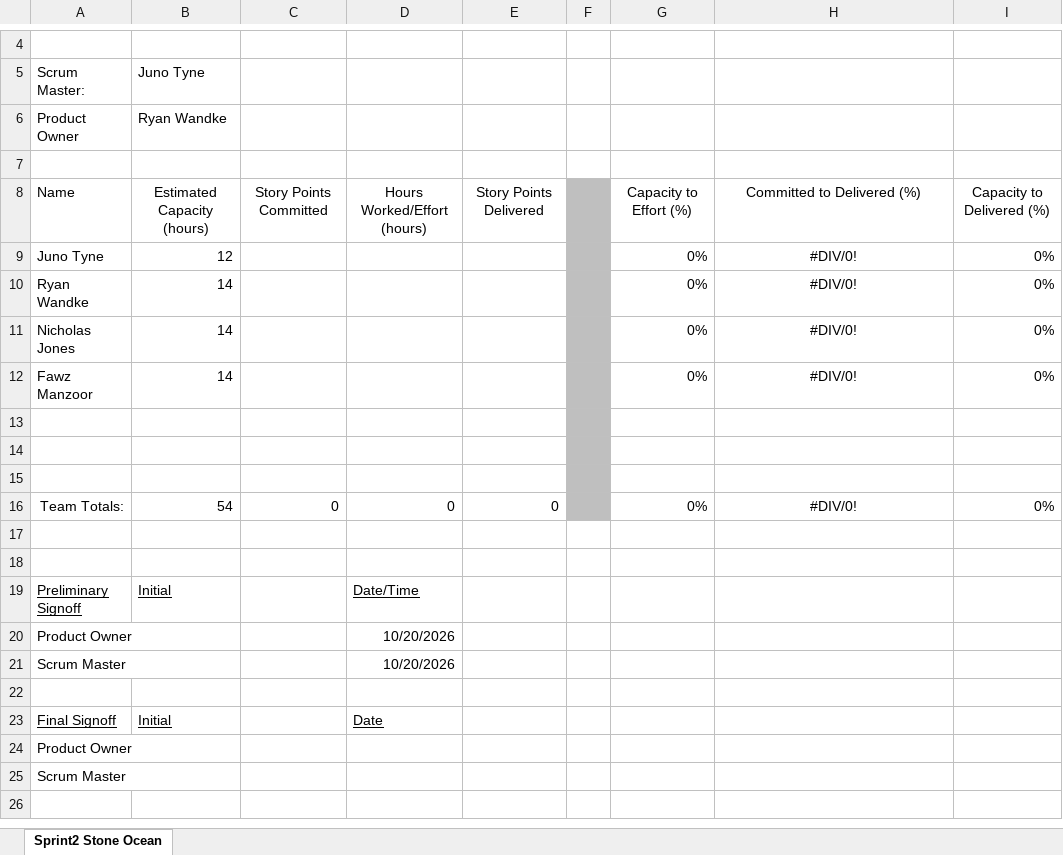
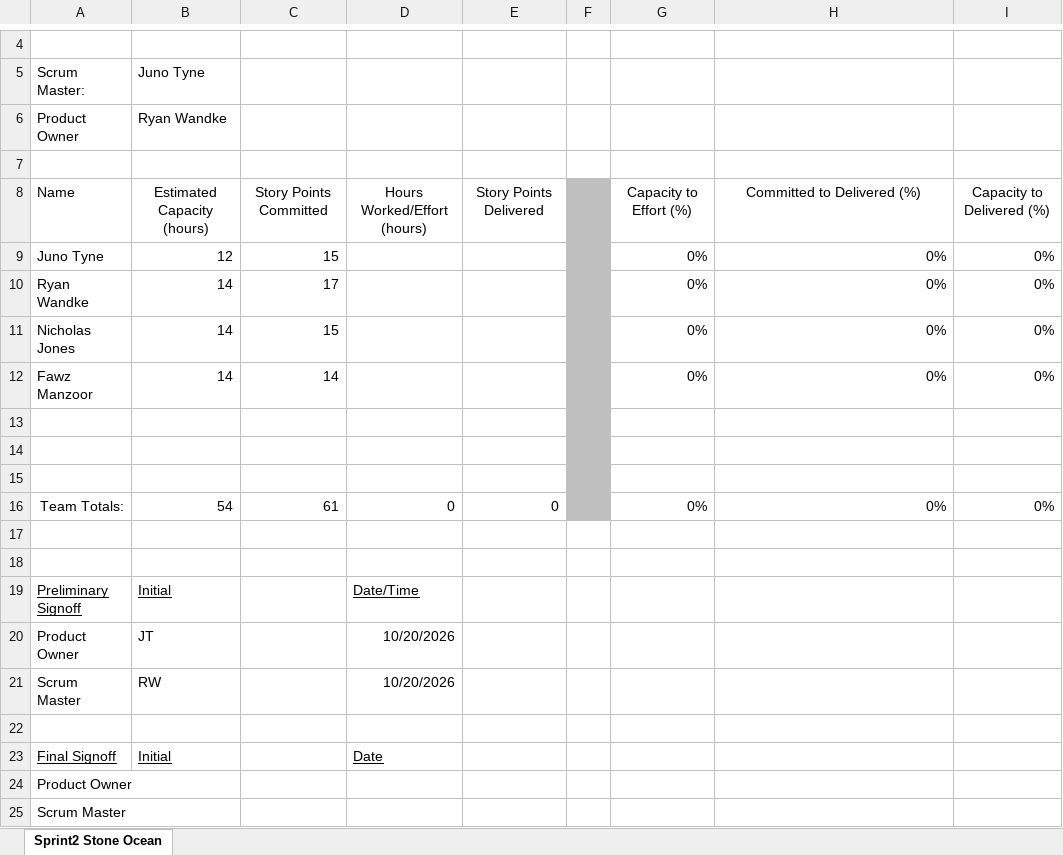
Before and after one commit to Ryan-Wandke/Stone-Ocean-Backlogs, an Excel workbook: capstone/sprint6/26-11-sprint-6-metrics.xlsx, sheet Sprint2 Stone Ocean, drawn as a sheet; only a part is shown, gaps mark what is left out; values as stored, in another font and other column widths than the file's, no borders; the diff names each change by its address in the sheet, - before the commit and + after, or states it on an @@ line.

Commit message:
Sprint6PlanningDoneNeedsSignOff

```diff
--- a/capstone/sprint6/26-11-sprint-6-metrics.xlsx (sheet Sprint2 Stone Ocean)
+++ b/capstone/sprint6/26-11-sprint-6-metrics.xlsx (sheet Sprint2 Stone Ocean)
-C9: (empty)
+C9: 15
-H9:H12: #DIV/0!
+H9:H12: 0%
-H9:H12 alignment: center
+H9:H12 alignment: right
-C10: (empty)
+C10: 17
-C11: (empty)
+C11: 15
-C12: (empty)
+C12: 14
-C16: 0
+C16: 61
-H16: #DIV/0!
+H16: 0%
-H16 alignment: center
+H16 alignment: right
-B20: (empty)
+B20: JT
-B21: (empty)
+B21: RW
```
Also changed, not shown: 4 other files.
